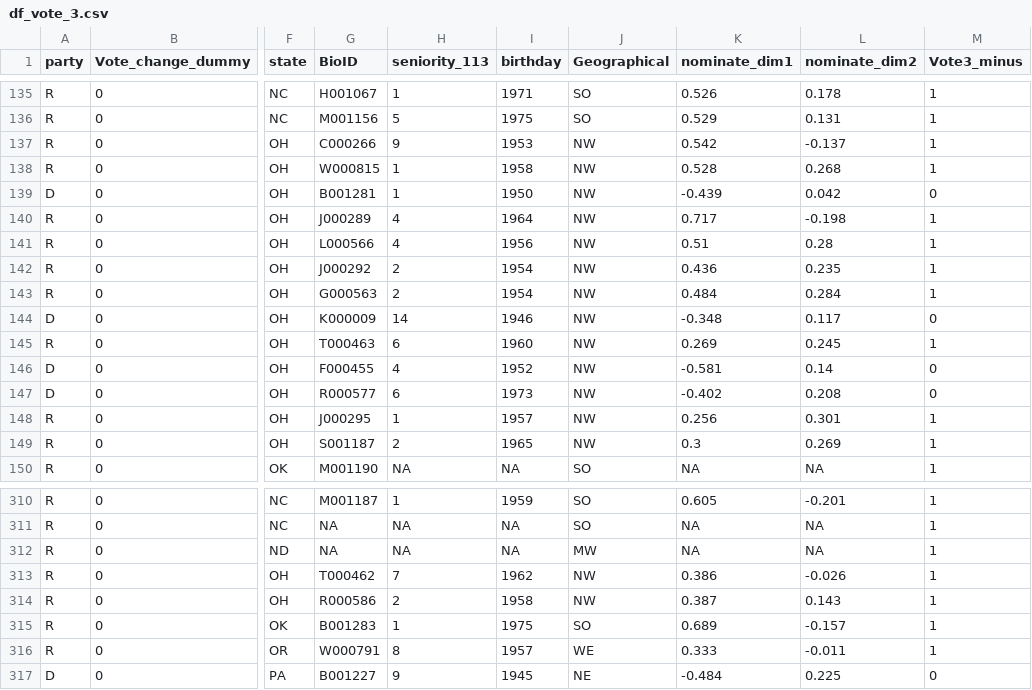
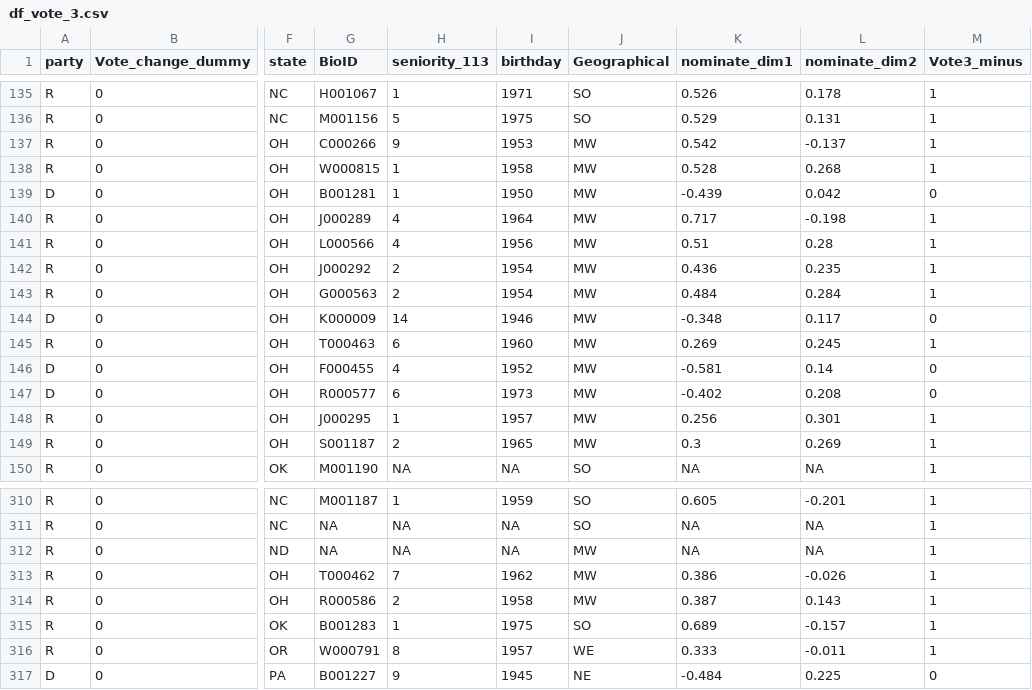
Before and after one commit to minnaheim/contribution_vote_data, a CSV file: data/analysis/df_vote_3.csv, drawn as a sheet; only a part is shown, gaps mark what is left out; the diff names each change by its address in the sheet, - before the commit and + after, or states it on an @@ line.

```diff
--- a/data/analysis/df_vote_3.csv
+++ b/data/analysis/df_vote_3.csv
-J137:J149 (Geographical): NW
+J137:J149 (Geographical): MW
-J313:J314 (Geographical): NW
+J313:J314 (Geographical): MW
```
Also changed, not shown: data/analysis/df.csv, data/analysis/df_no_change.csv, 16 other files.
